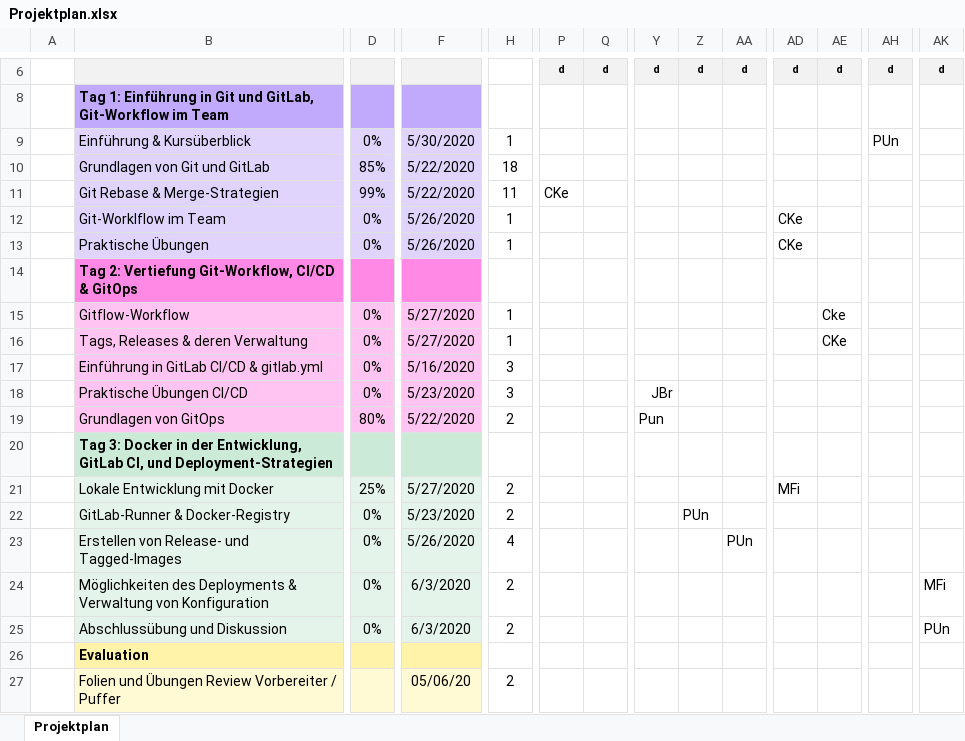
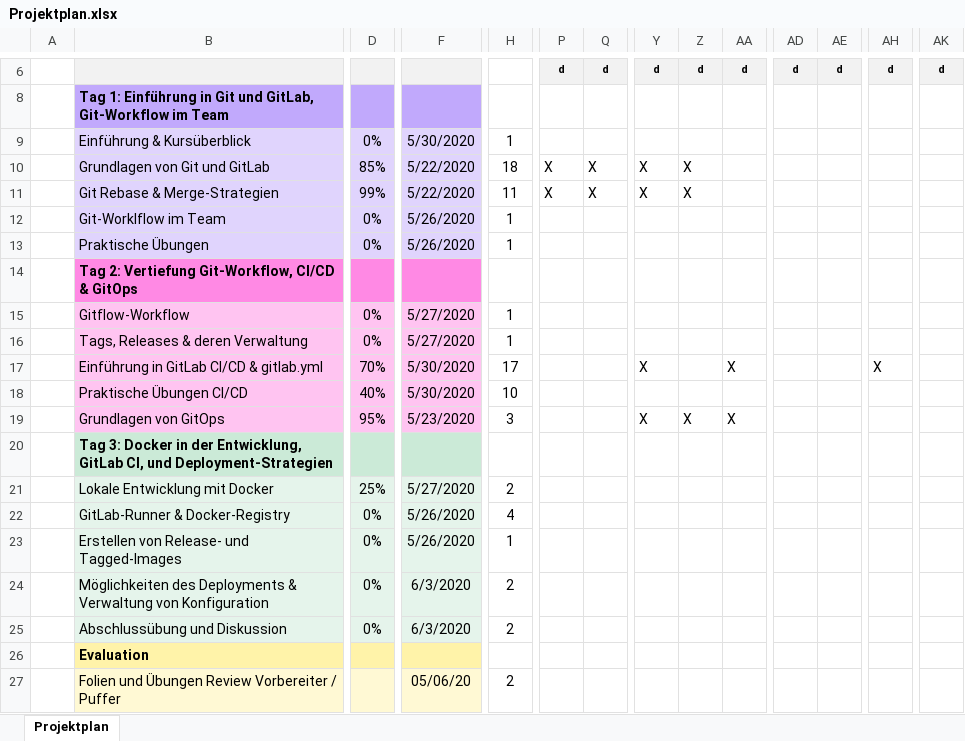
Before and after one commit to anderscore-gmbh/gitlab, an Excel workbook: Projektplan.xlsx, sheet Projektplan, drawn as a sheet; only a part is shown, gaps mark what is left out; values as stored, in another font and other column widths than the file's, no borders; conditional formats not drawn; removed rows and columns are numbered as before the commit, all else as after; rows hold the shown columns only; the diff covers the shown part only; the diff names each change by its address in the sheet, - before the commit and + after, or states it on an @@ line.

Commit message:
Projektplan aktualisiert

```diff
--- a/Projektplan.xlsx (sheet Projektplan)
+++ b/Projektplan.xlsx (sheet Projektplan)
-AH9: PUn
+AH9: (empty)
-row 10:  | Grundlagen von Git und GitLab | 85% | 5/22/2020 | 18
+row 10:  | Grundlagen von Git und GitLab | 85% | 5/22/2020 | 18 | X | X | X | X
-P11: CKe
+P11: X
-Q11: (empty)
+Q11: X
-Y11: (empty)
+Y11: X
-Z11: (empty)
+Z11: X
-AD12:AD13: CKe
+AD12:AD13: (empty)
-AE15: Cke
+AE15: (empty)
-AE16: CKe
+AE16: (empty)
-row 17:  | Einführung in GitLab CI/CD & gitlab.yml | 0% | 5/16/2020 | 3
+row 17:  | Einführung in GitLab CI/CD & gitlab.yml | 70% | 5/30/2020 | 17 |  |  | X |  | X |  |  | X
-D18: 0%
+D18: 40%
-F18: 5/23/2020
+F18: 5/30/2020
-H18: 3
+H18: 10
-Y18: JBr
+Y18: (empty)
-row 19:  | Grundlagen von GitOps | 80% | 5/22/2020 | 2 |  |  | Pun
+row 19:  | Grundlagen von GitOps | 95% | 5/23/2020 | 3 |  |  | X | X | X
-AD21: MFi
+AD21: (empty)
-row 22:  | GitLab-Runner & Docker-Registry | 0% | 5/23/2020 | 2 |  |  |  | PUn
-B22: Erstellen von Release- und Tagged-Images
+B22: GitLab-Runner & Docker-Registry
-AA22: PUn
+AA22: (empty)
+row 23:  | Erstellen von Release- und Tagged-Images | 0% | 5/26/2020 | 1
-AK24: MFi
+AK24: (empty)
-AK25: PUn
+AK25: (empty)
```
Also changed, not shown: 11 edited cells and cell formats elsewhere in this sheet.
